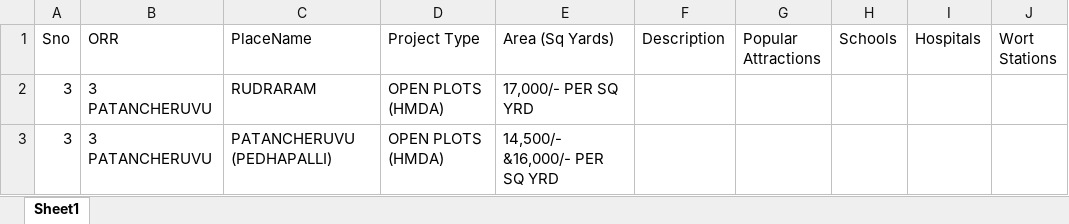
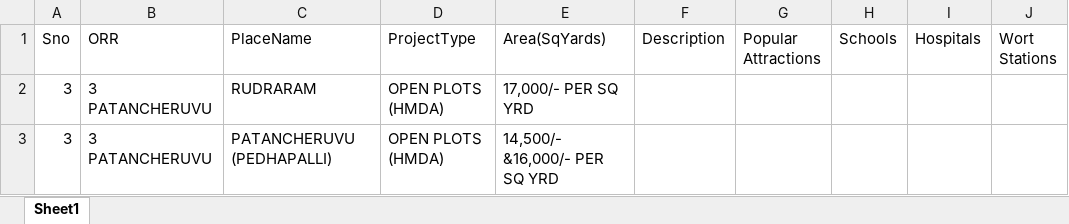
Before and after one commit to kothavishal1/Real-Estate, an Excel workbook: assets/files/UID Plots.xlsx, sheet Sheet1, drawn as a sheet; only a part is shown; values as stored, in another font and other column widths than the file's, no borders; the diff names each change by its address in the sheet, - before the commit and + after, or states it on an @@ line.

```diff
--- a/assets/files/UID Plots.xlsx (sheet Sheet1)
+++ b/assets/files/UID Plots.xlsx (sheet Sheet1)
-D1: Project Type
+D1: ProjectType
-E1: Area (Sq Yards)
+E1: Area(SqYards)
```
Also changed, not shown: 1 other file.
